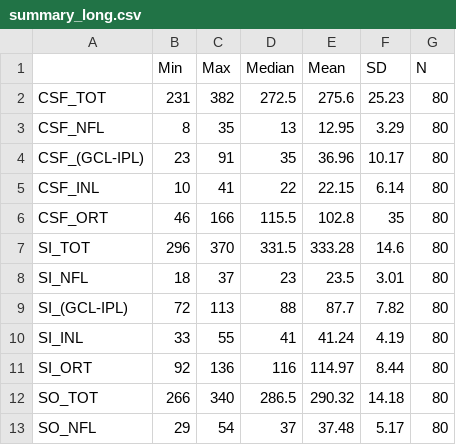
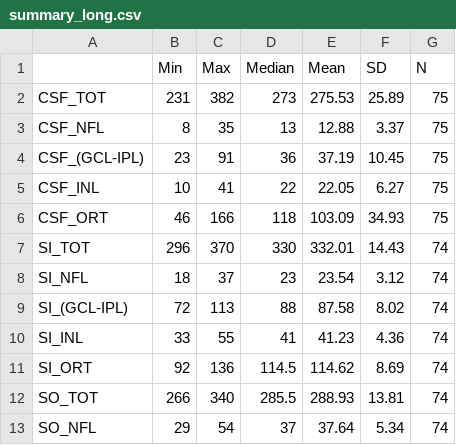
Before and after one commit to JianingYao/statistical_consulting_retina_project, a CSV file: descriptive/summary_long.csv, drawn as a sheet; only a part is shown; the diff covers the shown part only.

```diff
--- a/descriptive/summary_long.csv
+++ b/descriptive/summary_long.csv
@@ -1,13 +1,13 @@
 "","Min","Max","Median","Mean","SD","N"
-"CSF_TOT",231,382,272.5,275.6,25.23,80
-"CSF_NFL",8,35,13,12.95,3.29,80
-"CSF_(GCL-IPL)",23,91,35,36.96,10.17,80
-"CSF_INL",10,41,22,22.15,6.14,80
-"CSF_ORT",46,166,115.5,102.8,35,80
-"SI_TOT",296,370,331.5,333.28,14.6,80
-"SI_NFL",18,37,23,23.5,3.01,80
-"SI_(GCL-IPL)",72,113,88,87.7,7.82,80
-"SI_INL",33,55,41,41.24,4.19,80
-"SI_ORT",92,136,116,114.97,8.44,80
-"SO_TOT",266,340,286.5,290.32,14.18,80
-"SO_NFL",29,54,37,37.48,5.17,80
+"CSF_TOT",231,382,273,275.53,25.89,75
+"CSF_NFL",8,35,13,12.88,3.37,75
+"CSF_(GCL-IPL)",23,91,36,37.19,10.45,75
+"CSF_INL",10,41,22,22.05,6.27,75
+"CSF_ORT",46,166,118,103.09,34.93,75
+"SI_TOT",296,370,330,332.01,14.43,74
+"SI_NFL",18,37,23,23.54,3.12,74
+"SI_(GCL-IPL)",72,113,88,87.58,8.02,74
+"SI_INL",33,55,41,41.23,4.36,74
+"SI_ORT",92,136,114.5,114.62,8.69,74
+"SO_TOT",266,340,285.5,288.93,13.81,74
+"SO_NFL",29,54,37,37.64,5.34,74
```
Also changed, not shown: 114 edited cells elsewhere in this file, descriptive/ANOVA_met_pValues.csv, descriptive/ANOVA_ret_pValues.csv, 8 other files.
